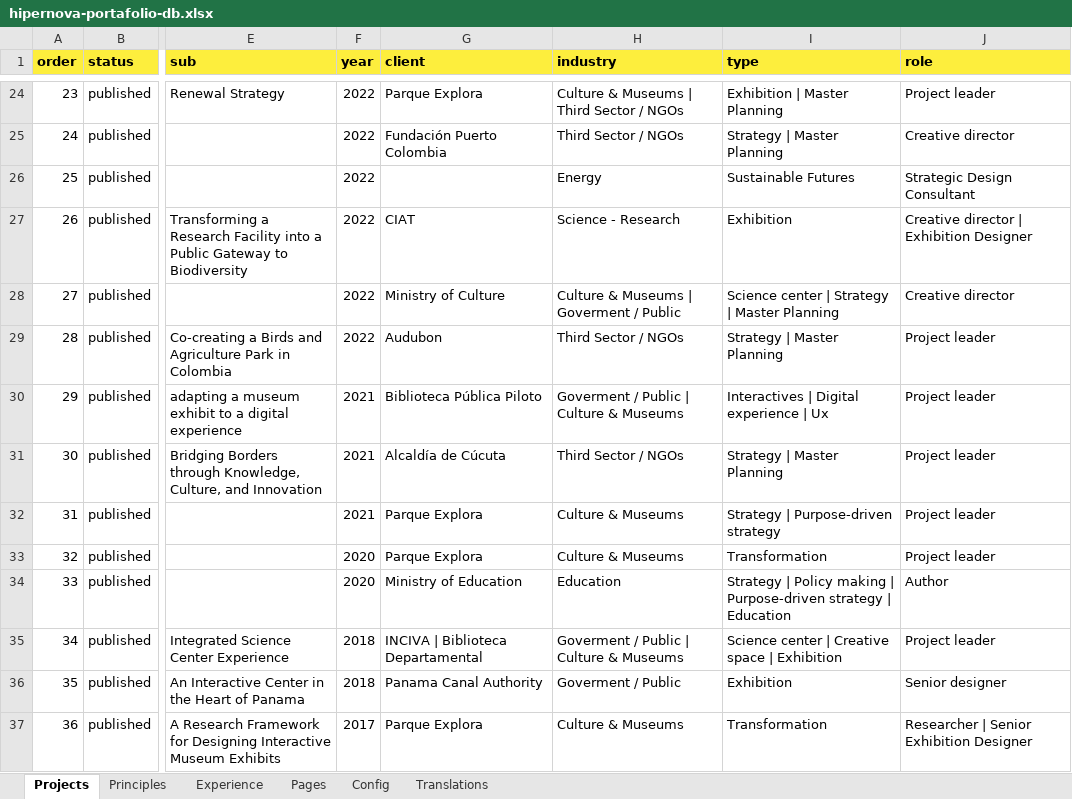
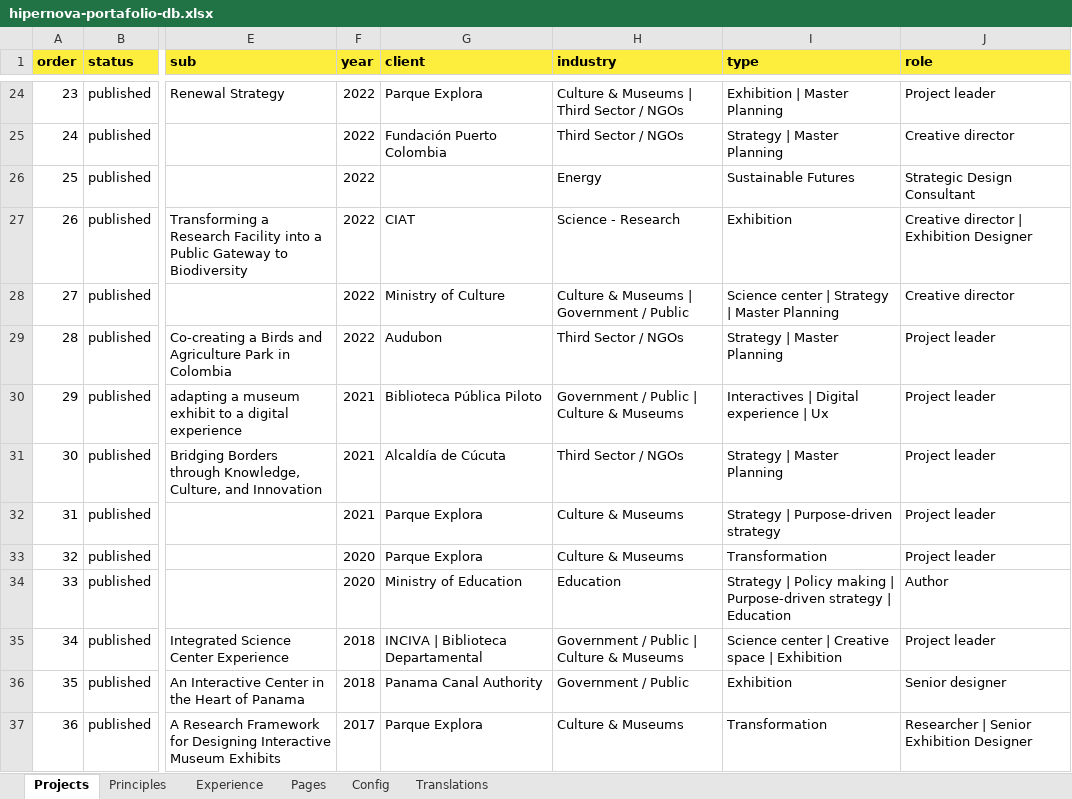
Before and after one commit to joseaugusto1987/portafolio, an Excel workbook: database/hipernova-portafolio-db.xlsx, sheet Projects, drawn as a sheet; only a part is shown, gaps mark what is left out; values as stored, in another font and other column widths than the file's, no borders; the diff covers the shown part only; the diff names each change by its address in the sheet, - before the commit and + after, or states it on an @@ line.

```diff
--- a/database/hipernova-portafolio-db.xlsx (sheet Projects)
+++ b/database/hipernova-portafolio-db.xlsx (sheet Projects)
-H28 (industry): Culture & Museums | Goverment / Public
+H28 (industry): Culture & Museums | Government / Public
-H30 (industry): Goverment / Public | Culture & Museums
+H30 (industry): Government / Public | Culture & Museums
-H35 (industry): Goverment / Public | Culture & Museums
+H35 (industry): Government / Public | Culture & Museums
-H36 (industry): Goverment / Public
+H36 (industry): Government / Public
```
Also changed, not shown: 5 edited cells elsewhere in this sheet, sheet Translations, 5 other files.
